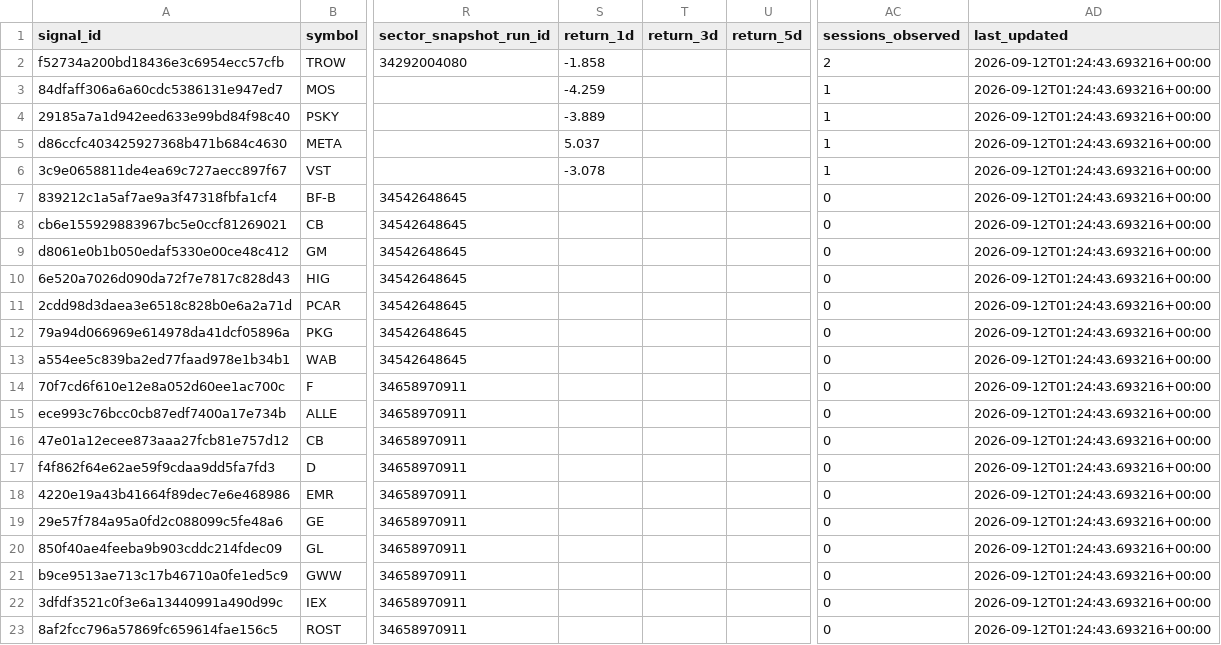
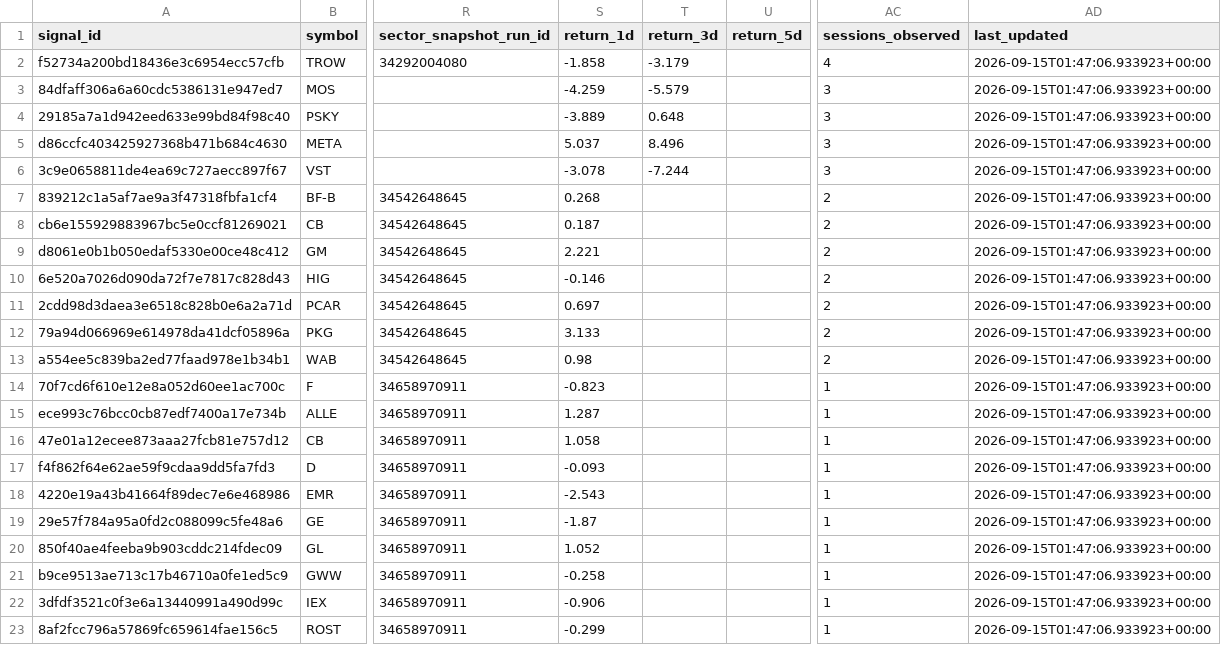
Before and after one commit to dingdinglean/stock-signal-tracker, a CSV file: data/signal_history.csv, drawn as a sheet; only a part is shown, gaps mark what is left out; the diff names each change by its address in the sheet, - before the commit and + after, or states it on an @@ line.

```diff
--- a/data/signal_history.csv
+++ b/data/signal_history.csv
-T2 (return_3d): (empty)
+T2 (return_3d): -3.179
-AC2 (sessions_observed): 2
+AC2 (sessions_observed): 4
-AD2:AD23 (last_updated): 2026-09-12T01:24:43.693216+00:00
+AD2:AD23 (last_updated): 2026-09-15T01:47:06.933923+00:00
-T3 (return_3d): (empty)
+T3 (return_3d): -5.579
-AC3:AC6 (sessions_observed): 1
+AC3:AC6 (sessions_observed): 3
-T4 (return_3d): (empty)
+T4 (return_3d): 0.648
-T5 (return_3d): (empty)
+T5 (return_3d): 8.496
-T6 (return_3d): (empty)
+T6 (return_3d): -7.244
-S7 (return_1d): (empty)
+S7 (return_1d): 0.268
-AC7:AC13 (sessions_observed): 0
+AC7:AC13 (sessions_observed): 2
-S8 (return_1d): (empty)
+S8 (return_1d): 0.187
-S9 (return_1d): (empty)
+S9 (return_1d): 2.221
-S10 (return_1d): (empty)
+S10 (return_1d): -0.146
-S11 (return_1d): (empty)
+S11 (return_1d): 0.697
-S12 (return_1d): (empty)
+S12 (return_1d): 3.133
-S13 (return_1d): (empty)
+S13 (return_1d): 0.98
-S14 (return_1d): (empty)
+S14 (return_1d): -0.823
-AC14:AC23 (sessions_observed): 0
+AC14:AC23 (sessions_observed): 1
-S15 (return_1d): (empty)
+S15 (return_1d): 1.287
-S16 (return_1d): (empty)
+S16 (return_1d): 1.058
-S17 (return_1d): (empty)
+S17 (return_1d): -0.093
-S18 (return_1d): (empty)
+S18 (return_1d): -2.543
-S19 (return_1d): (empty)
+S19 (return_1d): -1.87
-S20 (return_1d): (empty)
+S20 (return_1d): 1.052
-S21 (return_1d): (empty)
+S21 (return_1d): -0.258
-S22 (return_1d): (empty)
+S22 (return_1d): -0.906
-S23 (return_1d): (empty)
+S23 (return_1d): -0.299
```
Also changed, not shown: data/sector_snapshots.csv, output/tracker_report.csv, 2 other files.
